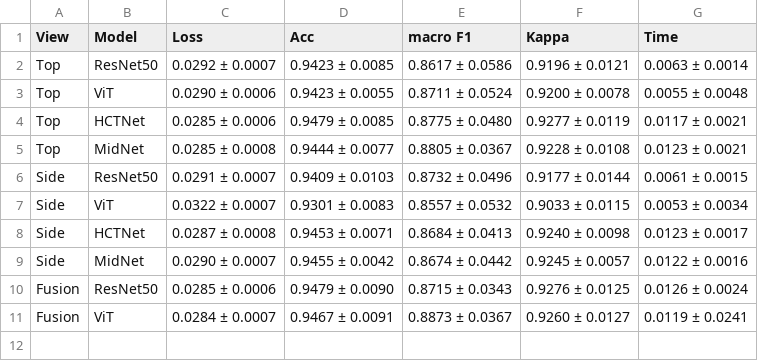
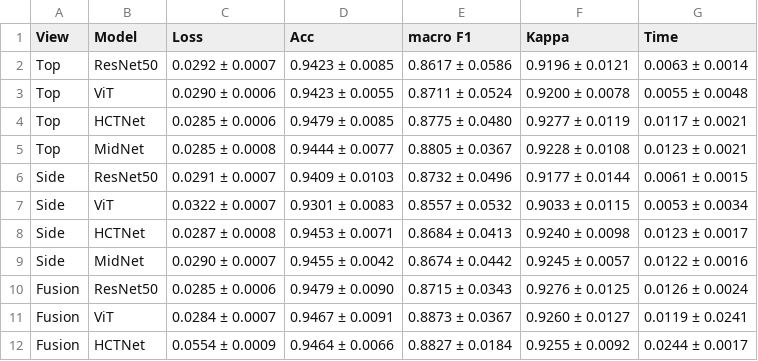
Before and after one commit to C20064228/Thesis, a CSV file: Output/Results.csv, drawn as a sheet; the diff names each change by its address in the sheet, - before the commit and + after, or states it on an @@ line.

Commit message:
HCTNetの実行

```diff
--- a/Output/Results.csv
+++ b/Output/Results.csv
+row 12: Fusion | HCTNet | 0.0554 ± 0.0009 | 0.9464 ± 0.0066 | 0.8827 ± 0.0184 | 0.9255 ± 0.0092 | 0.0244 ± 0.0017
```
Also changed, not shown: 7 other files.
